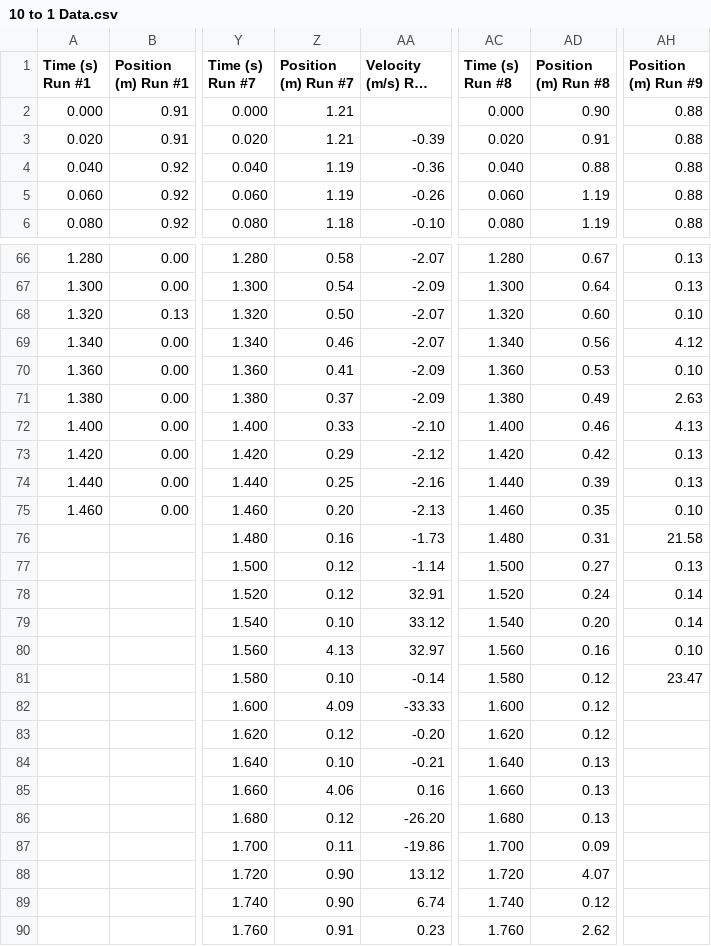
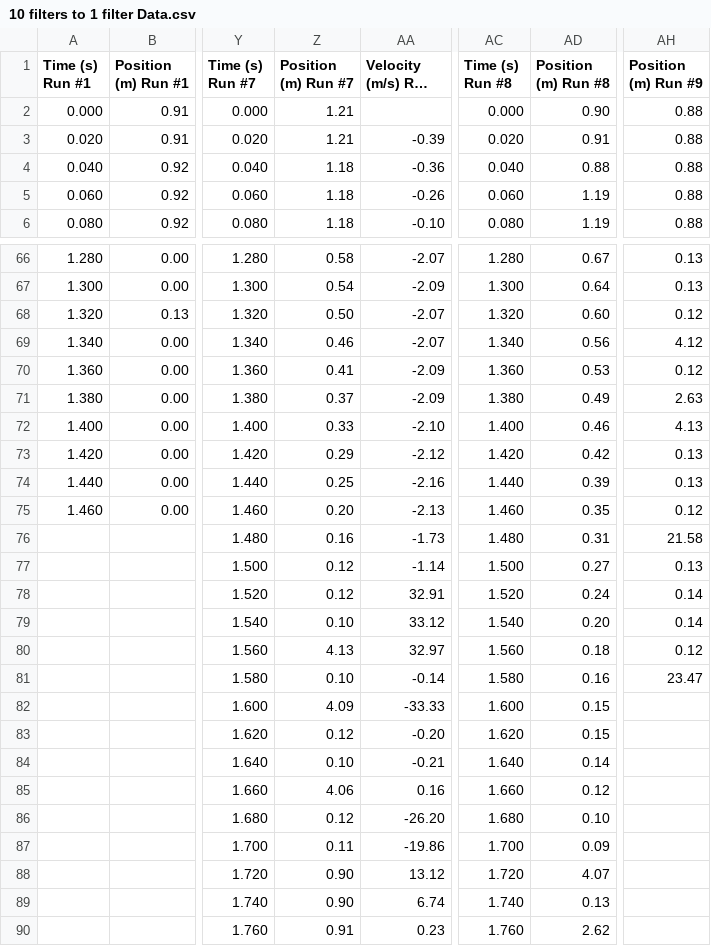
Before and after one commit to Alt-F17/SF2-Assignments-and-Submissions, a CSV file: ASSIGNMENTS/Assignment 1 - Mechanics Drop Test/10 filters to 1 filter Data.csv (was ASSIGNMENTS/Assignment 1 - Mechanics Drop Test/10 to 1 Data.csv), drawn as a sheet; only a part is shown, gaps mark what is left out; long unchanged cells end in …; the diff covers the shown part only; the diff names each change by its address in the sheet, - before the commit and + after, or states it on an @@ line.

Commit message:
Work on Assignment 1 Complete (Both Parts). Renamed CSV for better comprehension.

```diff
--- a/ASSIGNMENTS/Assignment 1 - Mechanics Drop Test/10 to 1 Data.csv
+++ b/ASSIGNMENTS/Assignment 1 - Mechanics Drop Test/10 filters to 1 filter Data.csv
-Z4:Z5 (Position (m) Run #7): 1.19
+Z4:Z5 (Position (m) Run #7): 1.18
-AH68 (Position (m) Run #9): 0.10
+AH68 (Position (m) Run #9): 0.12
-AH70 (Position (m) Run #9): 0.10
+AH70 (Position (m) Run #9): 0.12
-AH75 (Position (m) Run #9): 0.10
+AH75 (Position (m) Run #9): 0.12
-AD80 (Position (m) Run #8): 0.16
+AD80 (Position (m) Run #8): 0.18
-AH80 (Position (m) Run #9): 0.10
+AH80 (Position (m) Run #9): 0.12
-AD81 (Position (m) Run #8): 0.12
+AD81 (Position (m) Run #8): 0.16
-AD82:AD83 (Position (m) Run #8): 0.12
+AD82:AD83 (Position (m) Run #8): 0.15
-AD84 (Position (m) Run #8): 0.13
+AD84 (Position (m) Run #8): 0.14
-AD85 (Position (m) Run #8): 0.13
+AD85 (Position (m) Run #8): 0.12
-AD86 (Position (m) Run #8): 0.13
+AD86 (Position (m) Run #8): 0.10
-AD89 (Position (m) Run #8): 0.12
+AD89 (Position (m) Run #8): 0.13
```
Also changed, not shown: 4 edited cells elsewhere in this file, 6 other files.
